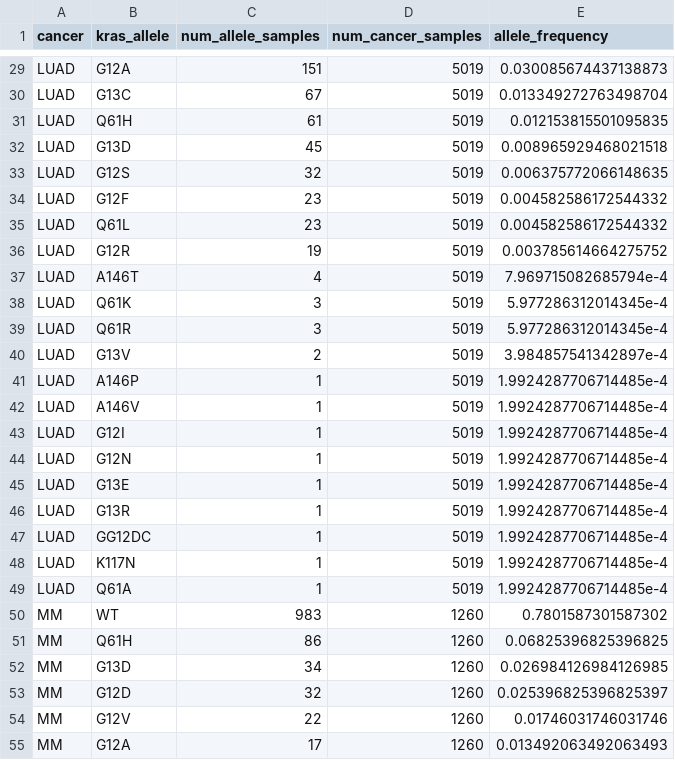
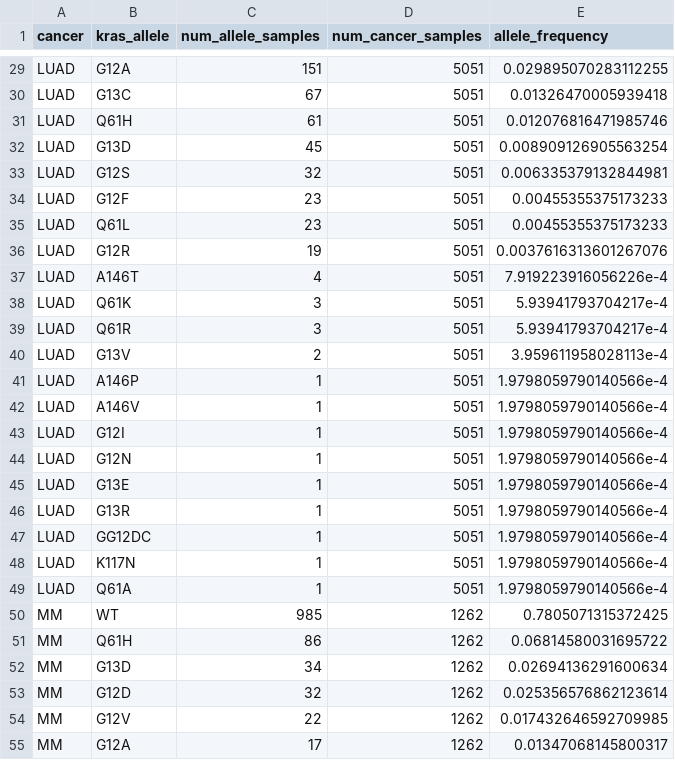
Before and after one commit to Kevin-Haigis-Lab/kras-allele-genetic-interactions, a TSV file: tables/90_05_kras-allele-distribution/kras-allele-distribution.tsv, drawn as a sheet; only a part is shown, gaps mark what is left out; the diff covers the shown part only; the diff names each change by its address in the sheet, - before the commit and + after, or states it on an @@ line.

Commit message:
paper: styling of mut sig main figure
- fix wrong numbers of cancer samples in panel A
- shorter and more separation between bars for panels c and d
- the whole figure is shorter to fit the above change

```diff
--- a/tables/90_05_kras-allele-distribution/kras-allele-distribution.tsv
+++ b/tables/90_05_kras-allele-distribution/kras-allele-distribution.tsv
-D29:D49 (num_cancer_samples): 5019
+D29:D49 (num_cancer_samples): 5051
-E29 (allele_frequency): 0.030085674437138873
+E29 (allele_frequency): 0.029895070283112255
-E30 (allele_frequency): 0.013349272763498704
+E30 (allele_frequency): 0.01326470005939418
-E31 (allele_frequency): 0.012153815501095835
+E31 (allele_frequency): 0.012076816471985746
-E32 (allele_frequency): 0.008965929468021518
+E32 (allele_frequency): 0.008909126905563254
-E33 (allele_frequency): 0.006375772066148635
+E33 (allele_frequency): 0.006335379132844981
-E34:E35 (allele_frequency): 0.004582586172544332
+E34:E35 (allele_frequency): 0.00455355375173233
-E36 (allele_frequency): 0.003785614664275752
+E36 (allele_frequency): 0.0037616313601267076
-E37 (allele_frequency): 7.969715082685794e-4
+E37 (allele_frequency): 7.919223916056226e-4
-E38:E39 (allele_frequency): 5.977286312014345e-4
+E38:E39 (allele_frequency): 5.93941793704217e-4
-E40 (allele_frequency): 3.984857541342897e-4
+E40 (allele_frequency): 3.959611958028113e-4
-E41:E49 (allele_frequency): 1.9924287706714485e-4
+E41:E49 (allele_frequency): 1.9798059790140566e-4
-C50 (num_allele_samples): 983
+C50 (num_allele_samples): 985
-D50:D55 (num_cancer_samples): 1260
+D50:D55 (num_cancer_samples): 1262
-E50 (allele_frequency): 0.7801587301587302
+E50 (allele_frequency): 0.7805071315372425
-E51 (allele_frequency): 0.06825396825396825
+E51 (allele_frequency): 0.06814580031695722
-E52 (allele_frequency): 0.026984126984126985
+E52 (allele_frequency): 0.02694136291600634
-E53 (allele_frequency): 0.025396825396825397
+E53 (allele_frequency): 0.025356576862123614
-E54 (allele_frequency): 0.01746031746031746
+E54 (allele_frequency): 0.017432646592709985
-E55 (allele_frequency): 0.013492063492063493
+E55 (allele_frequency): 0.01347068145800317
```
Also changed, not shown: 135 edited cells elsewhere in this file, tables/90_05_kras-allele-distribution/kras-allele-distribution-all.tsv, tables/90_05_kras-allele-distribution/kras-codon-distribution-all.tsv, 25 other files.
